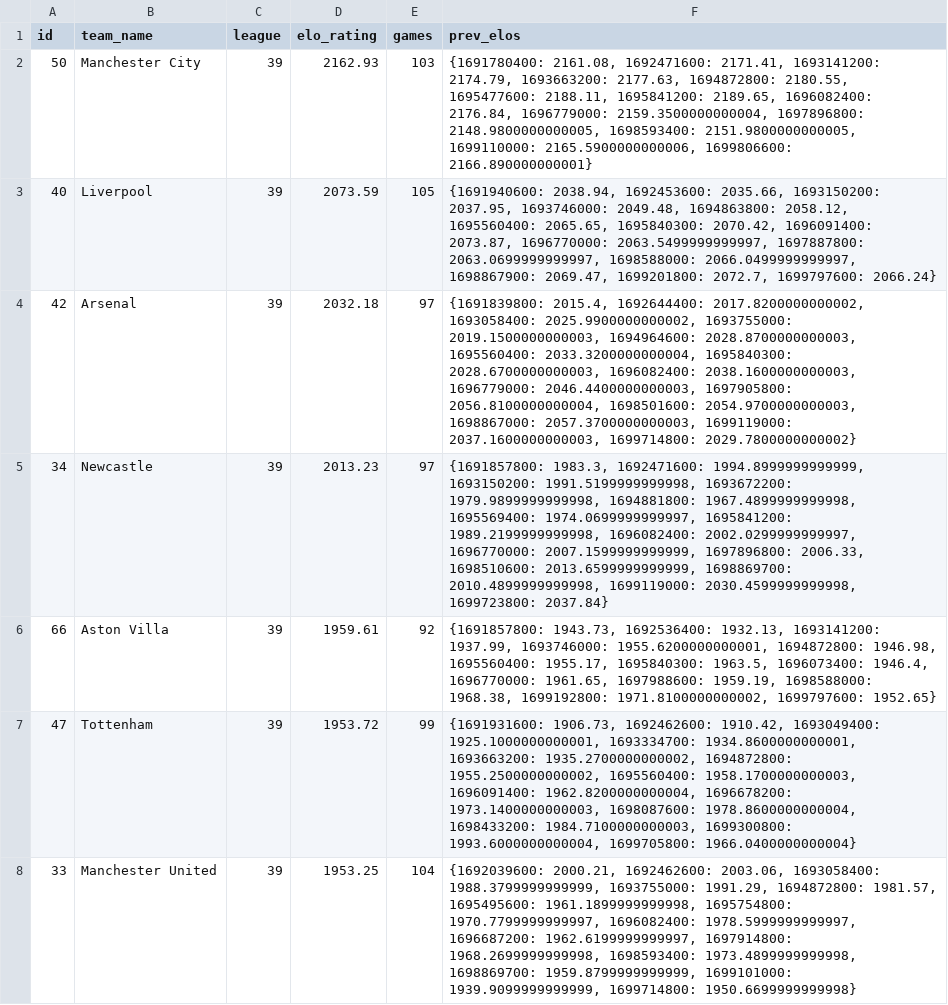
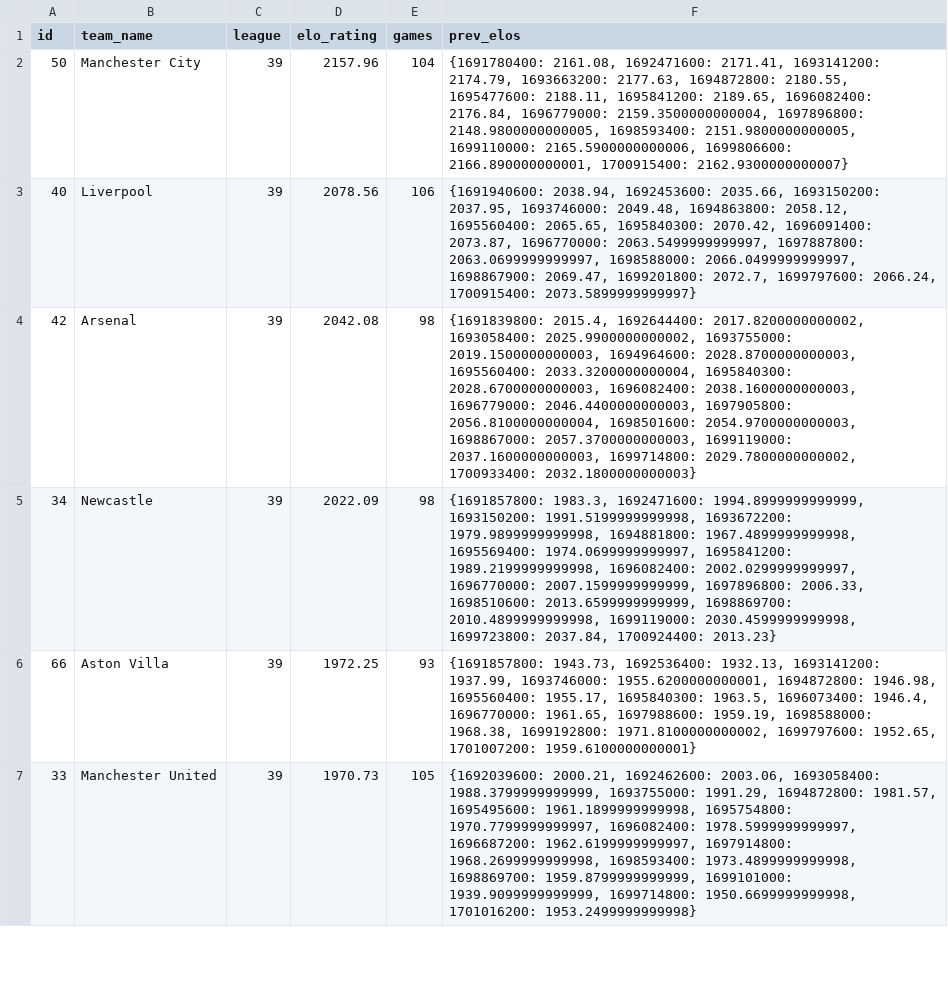
Before and after one commit to Artemirks/football-neuron-system, a CSV file: server/src/neural/elo/csv/England/2023/ratingElo2023_2024PL.csv, drawn as a sheet; only a part is shown; the diff covers the shown part only.

```diff
--- a/server/src/neural/elo/csv/England/2023/ratingElo2023_2024PL.csv
+++ b/server/src/neural/elo/csv/England/2023/ratingElo2023_2024PL.csv
@@ -1,8 +1,7 @@
 id,team_name,league,elo_rating,games,prev_elos
-50,Manchester City,39,2162.93,103,"{1691780400: 2161.08, 1692471600: 2171.41, 1693141200: 2174.79, 1693663200: 2177.63, 1694872800: 2180.55, 1695477600: 2188.11, 1695841200: 2189.65, 1696082400: 2176.84, 1696779000: 2159.3500000000004, 1697896800: 2148.9800000000005, 1698593400: 2151.9800000000005, 1699110000: 2165.5900000000006, 1699806600: 2166.890000000001}"
-40,Liverpool,39,2073.59,105,"{1691940600: 2038.94, 1692453600: 2035.66, 1693150200: 2037.95, 1693746000: 2049.48, 1694863800: 2058.12, 1695560400: 2065.65, 1695840300: 2070.42, 1696091400: 2073.87, 1696770000: 2063.5499999999997, 1697887800: 2063.0699999999997, 1698588000: 2066.0499999999997, 1698867900: 2069.47, 1699201800: 2072.7, 1699797600: 2066.24}"
-42,Arsenal,39,2032.18,97,"{1691839800: 2015.4, 1692644400: 2017.8200000000002, 1693058400: 2025.9900000000002, 1693755000: 2019.1500000000003, 1694964600: 2028.8700000000003, 1695560400: 2033.3200000000004, 1695840300: 2028.6700000000003, 1696082400: 2038.1600000000003, 1696779000: 2046.4400000000003, 1697905800: 2056.8100000000004, 1698501600: 2054.9700000000003, 1698867000: 2057.3700000000003, 1699119000: 2037.1600000000003, 1699714800: 2029.7800000000002}"
-34,Newcastle,39,2013.23,97,"{1691857800: 1983.3, 1692471600: 1994.8999999999999, 1693150200: 1991.5199999999998, 1693672200: 1979.9899999999998, 1694881800: 1967.4899999999998, 1695569400: 1974.0699999999997, 1695841200: 1989.2199999999998, 1696082400: 2002.0299999999997, 1696770000: 2007.1599999999999, 1697896800: 2006.33, 1698510600: 2013.6599999999999, 1698869700: 2010.4899999999998, 1699119000: 2030.4599999999998, 1699723800: 2037.84}"
-66,Aston Villa,39,1959.61,92,"{1691857800: 1943.73, 1692536400: 1932.13, 1693141200: 1937.99, 1693746000: 1955.6200000000001, 1694872800: 1946.98, 1695560400: 1955.17, 1695840300: 1963.5, 1696073400: 1946.4, 1696770000: 1961.65, 1697988600: 1959.19, 1698588000: 1968.38, 1699192800: 1971.8100000000002, 1699797600: 1952.65}"
-47,Tottenham,39,1953.72,99,"{1691931600: 1906.73, 1692462600: 1910.42, 1693049400: 1925.1000000000001, 1693334700: 1934.8600000000001, 1693663200: 1935.2700000000002, 1694872800: 1955.2500000000002, 1695560400: 1958.1700000000003, 1696091400: 1962.8200000000004, 1696678200: 1973.1400000000003, 1698087600: 1978.8600000000004, 1698433200: 1984.7100000000003, 1699300800: 1993.6000000000004, 1699705800: 1966.0400000000004}"
-33,Manchester United,39,1953.25,104,"{1692039600: 2000.21, 1692462600: 2003.06, 1693058400: 1988.3799999999999, 1693755000: 1991.29, 1694872800: 1981.57, 1695495600: 1961.1899999999998, 1695754800: 1970.7799999999997, 1696082400: 1978.5999999999997, 1696687200: 1962.6199999999997, 1697914800: 1968.2699999999998, 1698593400: 1973.4899999999998, 1698869700: 1959.8799999999999, 1699101000: 1939.9099999999999, 1699714800: 1950.6699999999998}"
+50,Manchester City,39,2157.96,104,"{1691780400: 2161.08, 1692471600: 2171.41, 1693141200: 2174.79, 1693663200: 2177.63, 1694872800: 2180.55, 1695477600: 2188.11, 1695841200: 2189.65, 1696082400: 2176.84, 1696779000: 2159.3500000000004, 1697896800: 2148.9800000000005, 1698593400: 2151.9800000000005, 1699110000: 2165.5900000000006, 1699806600: 2166.890000000001, 1700915400: 2162.9300000000007}"
+40,Liverpool,39,2078.56,106,"{1691940600: 2038.94, 1692453600: 2035.66, 1693150200: 2037.95, 1693746000: 2049.48, 1694863800: 2058.12, 1695560400: 2065.65, 1695840300: 2070.42, 1696091400: 2073.87, 1696770000: 2063.5499999999997, 1697887800: 2063.0699999999997, 1698588000: 2066.0499999999997, 1698867900: 2069.47, 1699201800: 2072.7, 1699797600: 2066.24, 1700915400: 2073.5899999999997}"
+42,Arsenal,39,2042.08,98,"{1691839800: 2015.4, 1692644400: 2017.8200000000002, 1693058400: 2025.9900000000002, 1693755000: 2019.1500000000003, 1694964600: 2028.8700000000003, 1695560400: 2033.3200000000004, 1695840300: 2028.6700000000003, 1696082400: 2038.1600000000003, 1696779000: 2046.4400000000003, 1697905800: 2056.8100000000004, 1698501600: 2054.9700000000003, 1698867000: 2057.3700000000003, 1699119000: 2037.1600000000003, 1699714800: 2029.7800000000002, 1700933400: 2032.1800000000003}"
+34,Newcastle,39,2022.09,98,"{1691857800: 1983.3, 1692471600: 1994.8999999999999, 1693150200: 1991.5199999999998, 1693672200: 1979.9899999999998, 1694881800: 1967.4899999999998, 1695569400: 1974.0699999999997, 1695841200: 1989.2199999999998, 1696082400: 2002.0299999999997, 1696770000: 2007.1599999999999, 1697896800: 2006.33, 1698510600: 2013.6599999999999, 1698869700: 2010.4899999999998, 1699119000: 2030.4599999999998, 1699723800: 2037.84, 1700924400: 2013.23}"
+66,Aston Villa,39,1972.25,93,"{1691857800: 1943.73, 1692536400: 1932.13, 1693141200: 1937.99, 1693746000: 1955.6200000000001, 1694872800: 1946.98, 1695560400: 1955.17, 1695840300: 1963.5, 1696073400: 1946.4, 1696770000: 1961.65, 1697988600: 1959.19, 1698588000: 1968.38, 1699192800: 1971.8100000000002, 1699797600: 1952.65, 1701007200: 1959.6100000000001}"
+33,Manchester United,39,1970.73,105,"{1692039600: 2000.21, 1692462600: 2003.06, 1693058400: 1988.3799999999999, 1693755000: 1991.29, 1694872800: 1981.57, 1695495600: 1961.1899999999998, 1695754800: 1970.7799999999997, 1696082400: 1978.5999999999997, 1696687200: 1962.6199999999997, 1697914800: 1968.2699999999998, 1698593400: 1973.4899999999998, 1698869700: 1959.8799999999999, 1699101000: 1939.9099999999999, 1699714800: 1950.6699999999998, 1701016200: 1953.2499999999998}"
```
Also changed, not shown: 7 added rows, 6 removed rows and 21 edited cells elsewhere in this file, server/src/neural/elo/csv/England/2023/PL.csv, server/src/neural/elo/csv/Russia/2023/KUBOK.csv, 39 other files.
